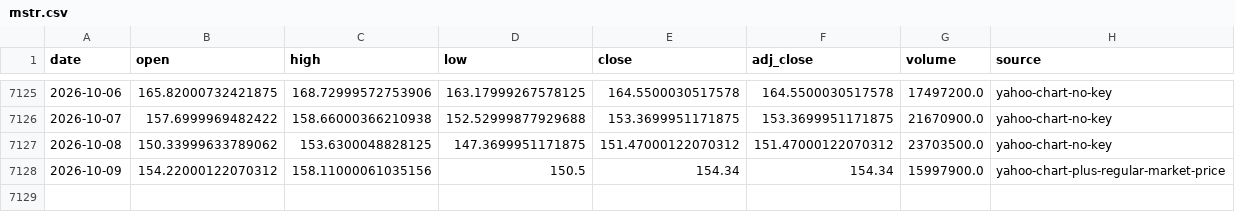
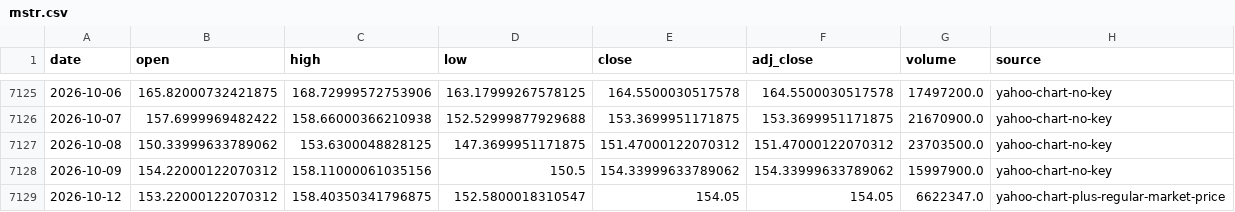
Before and after one commit to leescottd-crypto/Multi-Asset-Cycle-Dashboard, a CSV file: data/raw/mstr.csv, drawn as a sheet; only a part is shown, gaps mark what is left out.

Commit message:
chore: refresh generated dashboard data (2026-10-12 12:00 EDT)

```diff
--- a/data/raw/mstr.csv
+++ b/data/raw/mstr.csv
@@ -7127,2 +7127,3 @@ date,open,high,low,close,adj_close,volume,source
 2026-10-08,150.33999633789062,153.6300048828125,147.3699951171875,151.47000122070312,151.47000122070312,23703500.0,yahoo-chart-no-key
-2026-10-09,154.22000122070312,158.11000061035156,150.5,154.34,154.34,15997900.0,yahoo-chart-plus-regular-market-price
+2026-10-09,154.22000122070312,158.11000061035156,150.5,154.33999633789062,154.33999633789062,15997900.0,yahoo-chart-no-key
+2026-10-12,153.22000122070312,158.40350341796875,152.5800018310547,154.05,154.05,6622347.0,yahoo-chart-plus-regular-market-price
```
Also changed, not shown: data/raw/eth.csv, data/raw/gold.csv, 55 other files.
